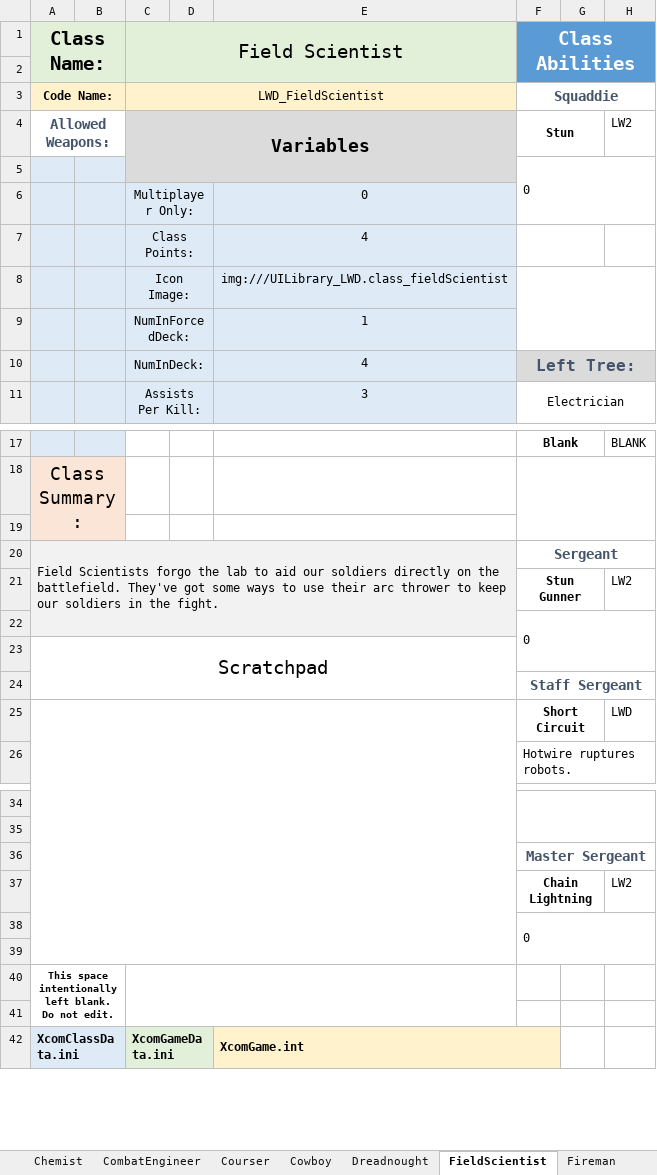
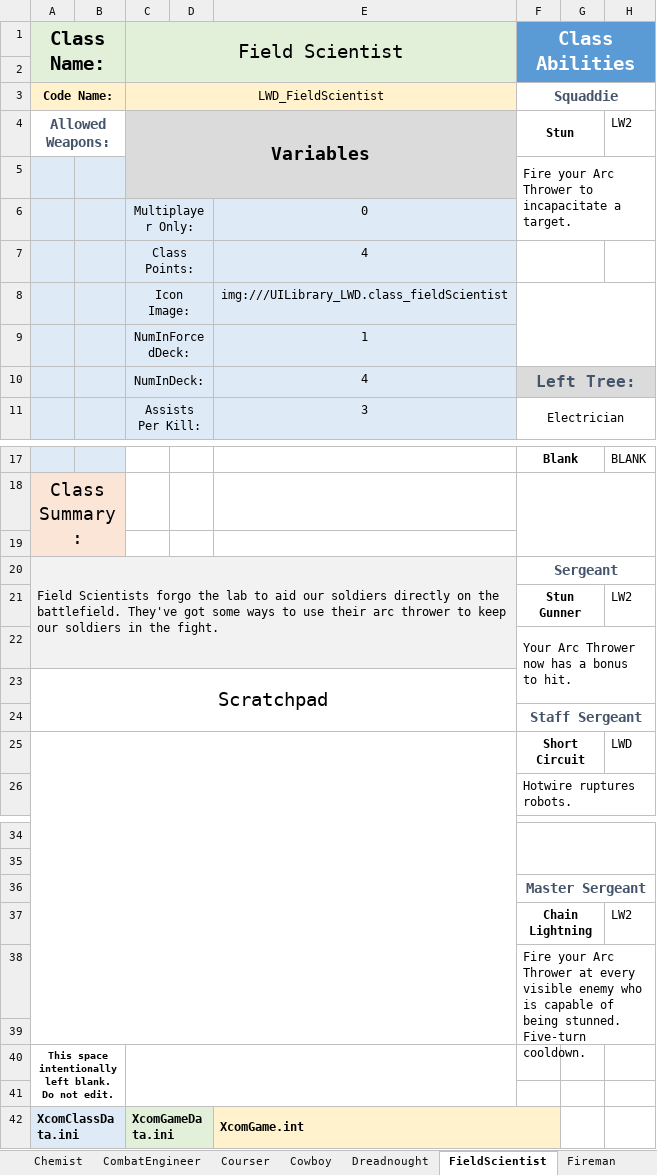
Before and after one commit to DaTedinator/LongWarDivided, an Excel workbook: Long War Divided/LWD Classes.xlsm, sheet FieldScientist, drawn as a sheet; only a part is shown, gaps mark what is left out; values as stored, in another font and other column widths than the file's, no borders; charts and pictures not drawn; the diff names each change by its address in the sheet, - before the commit and + after, or states it on an @@ line.

```diff
--- a/Long War Divided/LWD Classes.xlsm (sheet FieldScientist)
+++ b/Long War Divided/LWD Classes.xlsm (sheet FieldScientist)
-F5 (Class Abilities): 0
+F5 (Class Abilities): Fire your Arc Thrower to incapacitate a target.
-F22 (Class Abilities): 0
+F22 (Class Abilities): Your Arc Thrower now has a bonus to hit.
-F38 (Class Abilities): 0
+F38 (Class Abilities): Fire your Arc Thrower at every visible enemy who is capable of being stunned. Five-turn cooldown.
```
Also changed, not shown: sheet Abilities, sheet Assault, sheet Partisan, sheet Courser, sheet Sapper, sheet Protector, 6 more sheets, 10 other files.
